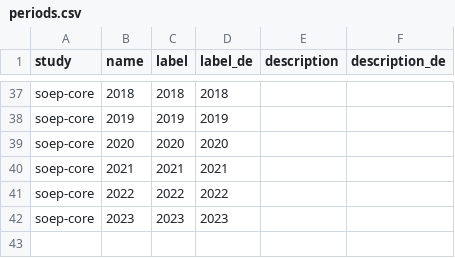
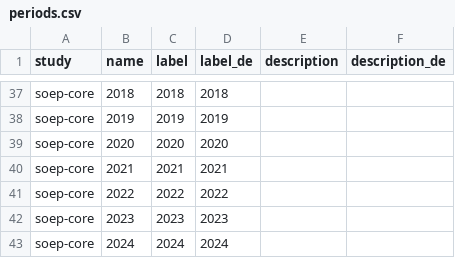
Before and after one commit to paneldata/soep-core, a CSV file: metadata/periods.csv, drawn as a sheet; only a part is shown, gaps mark what is left out.

```diff
--- a/metadata/periods.csv
+++ b/metadata/periods.csv
@@ -42 +42,2 @@ soep-core,2022,2022,2022,,
 soep-core,2023,2023,2023,,
+soep-core,2024,2024,2024,,
```
Also changed, not shown: metadata/datasets.csv, metadata/script_metadata.csv, 1 other file.
